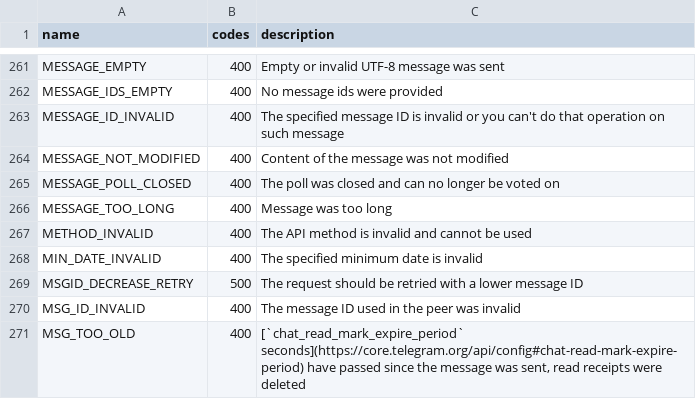
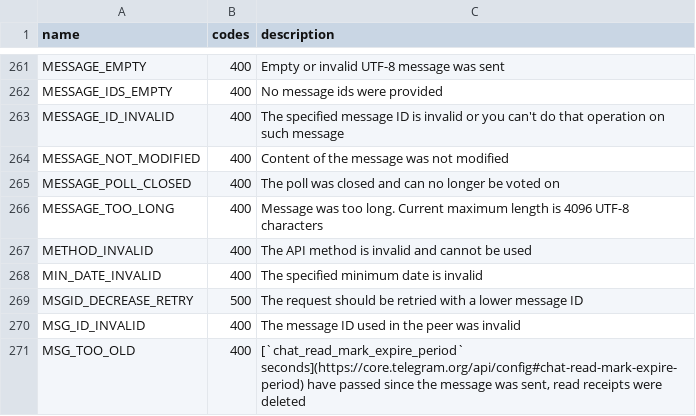
Before and after one commit to tulir/Telethon, a CSV file: telethon_generator/data/errors.csv, drawn as a sheet; only a part is shown, gaps mark what is left out.

```diff
--- a/telethon_generator/data/errors.csv
+++ b/telethon_generator/data/errors.csv
@@ -265,3 +265,3 @@ MESSAGE_NOT_MODIFIED,400,Content of the message was not modified
 MESSAGE_POLL_CLOSED,400,The poll was closed and can no longer be voted on
-MESSAGE_TOO_LONG,400,Message was too long
+MESSAGE_TOO_LONG,400,Message was too long. Current maximum length is 4096 UTF-8 characters
 METHOD_INVALID,400,The API method is invalid and cannot be used
```
Also changed, not shown: 12 other files.
